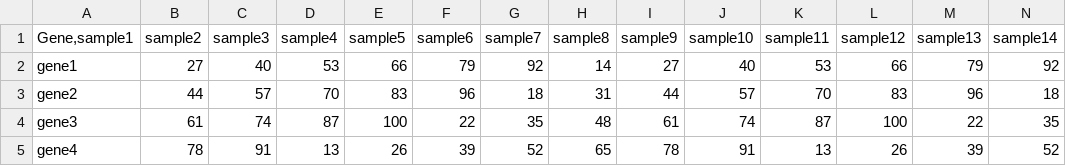
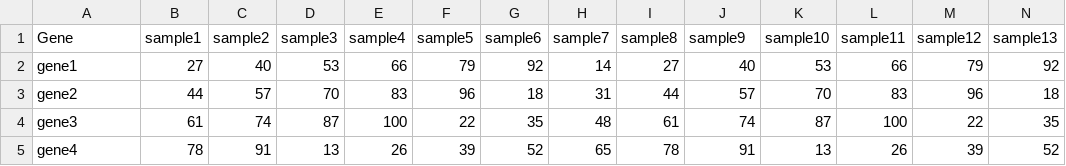
Before and after one commit to abhijitswain09/Construction-of-co-expression-network, a TSV file: assets/test_expression.tsv, drawn as a sheet; only a part is shown; removed rows and columns are numbered as before the commit, all else as after; rows hold the shown columns only; the diff names each change by its address in the sheet, - before the commit and + after, or states it on an @@ line.

Commit message:
Fix tab-delimited WGCNA test fixture

```diff
--- a/assets/test_expression.tsv
+++ b/assets/test_expression.tsv
-row 1: Gene,sample1 | sample2 | sample3 | sample4 | sample5 | sample6 | sample7 | sample8 | sample9 | sample10 | sample11 | sample12 | sample13 | sample14
+row 1: Gene | sample1 | sample2 | sample3 | sample4 | sample5 | sample6 | sample7 | sample8 | sample9 | sample10 | sample11 | sample12 | sample13
```
